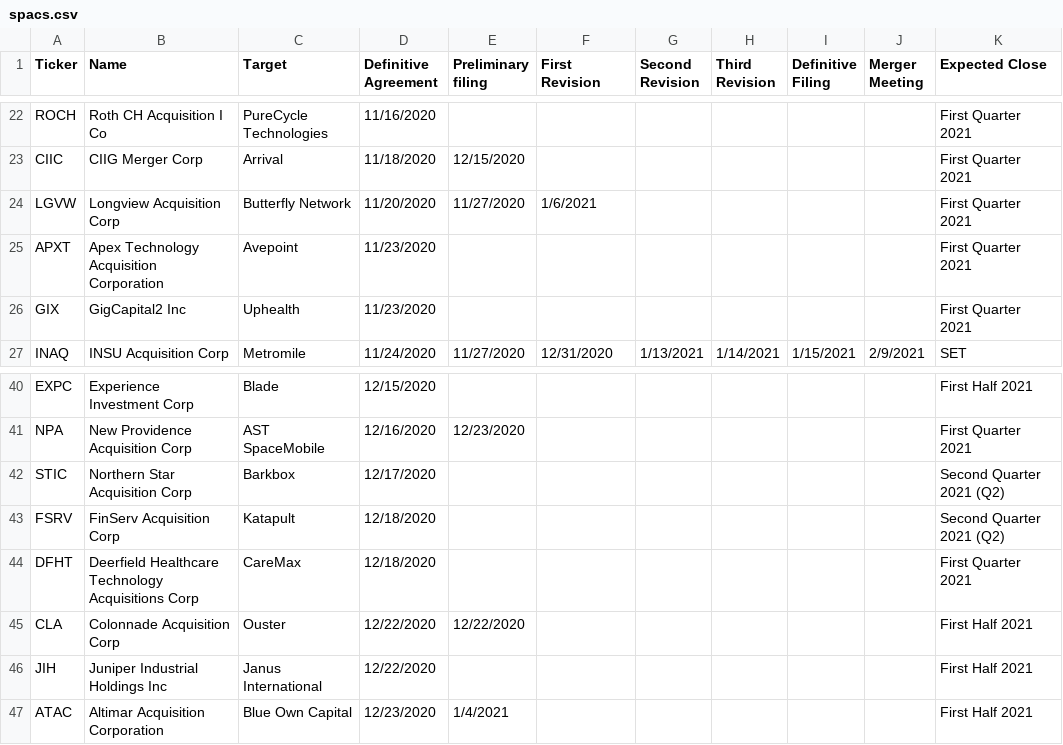
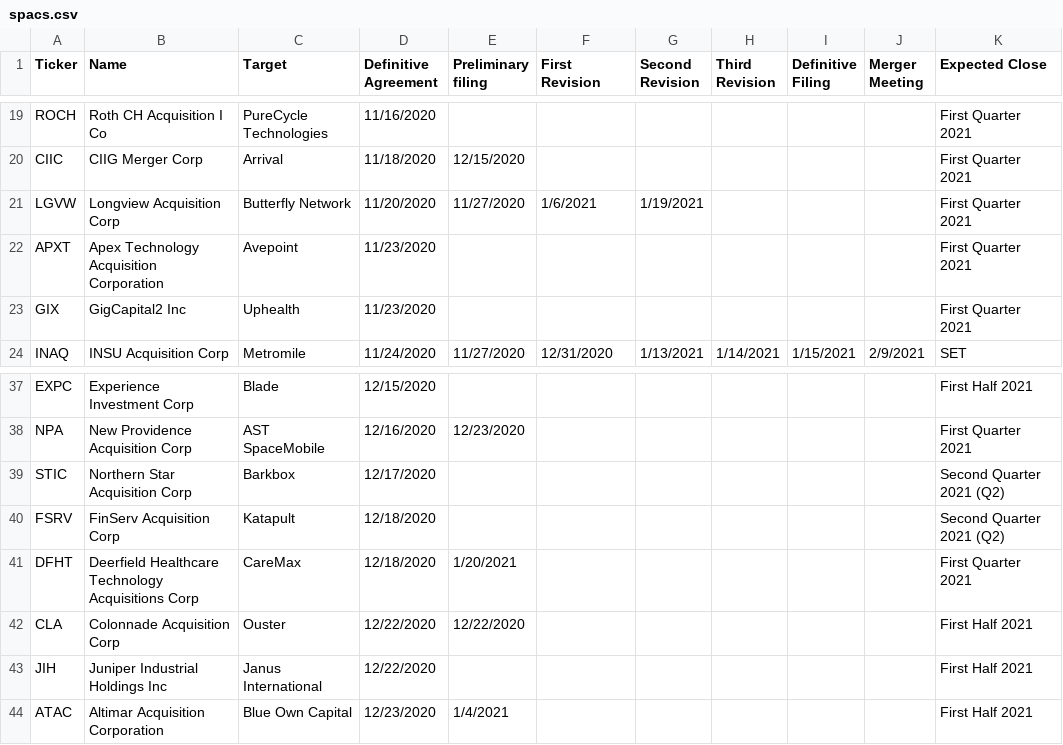
Before and after one commit to theasteve/tyrion, a CSV file: public/spacs.csv, drawn as a sheet; only a part is shown, gaps mark what is left out; addresses are those after the commit; the diff covers the shown part only; the diff names each change by its address in the sheet, - before the commit and + after, or states it on an @@ line.

```diff
--- a/public/spacs.csv
+++ b/public/spacs.csv
-G21 (Second Revision): (empty)
+G21 (Second Revision): 1/19/2021
-E41 (Preliminary filing): (empty)
+E41 (Preliminary filing): 1/20/2021
```
Also changed, not shown: 4 removed rows and 16 edited cells elsewhere in this file.
